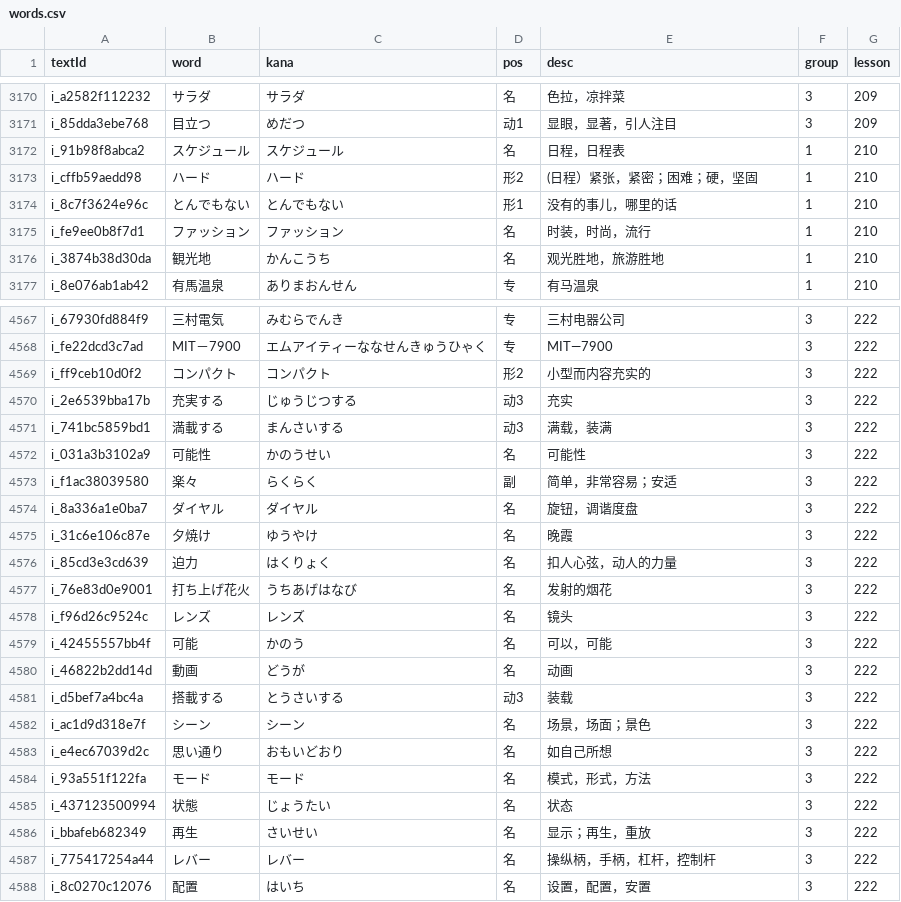
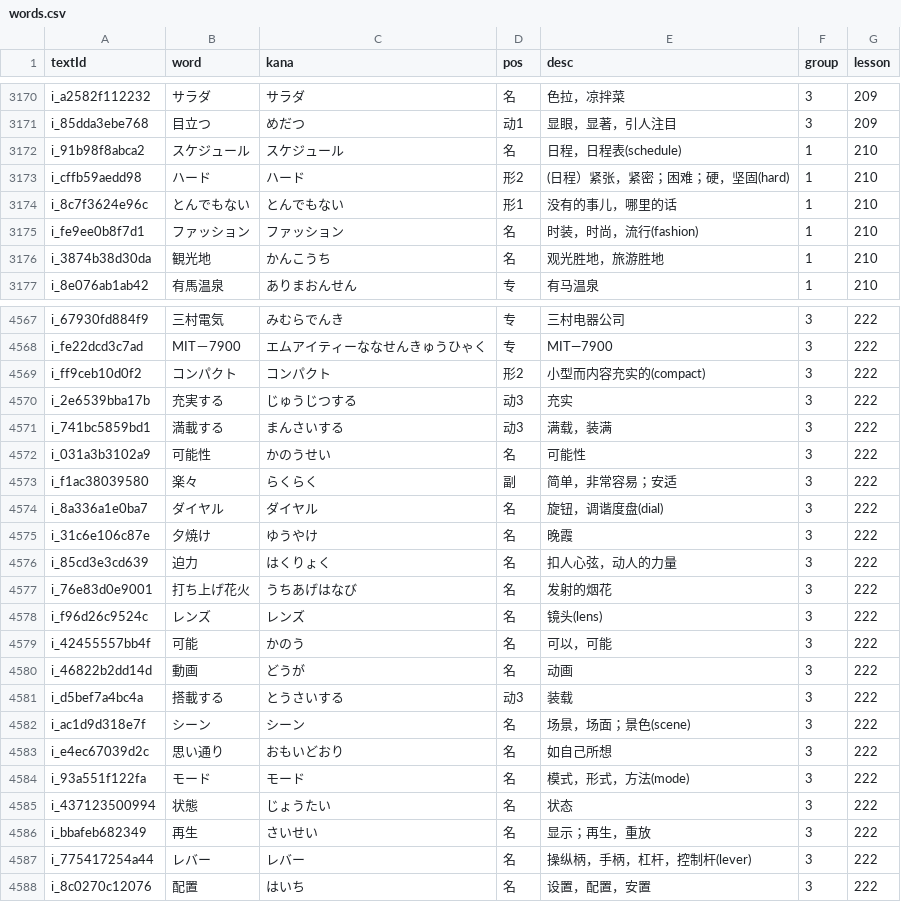
Before and after one commit to cencuansen/simple-pages, a CSV file: japanese/public/jsons/words.csv, drawn as a sheet; only a part is shown, gaps mark what is left out; the diff covers the shown part only.

Commit message:
update japanese

```diff
--- a/japanese/public/jsons/words.csv
+++ b/japanese/public/jsons/words.csv
@@ -3171,6 +3171,6 @@ i_a2582f112232,サラダ,サラダ,名,色拉，凉拌菜,3,209
 i_85dda3ebe768,目立つ,めだつ,动1,显眼，显著，引人注目,3,209
-i_91b98f8abca2,スケジュール,スケジュール,名,日程，日程表,1,210
-i_cffb59aedd98,ハード,ハード,形2,(日程）紧张，紧密；困难；硬，坚固,1,210
+i_91b98f8abca2,スケジュール,スケジュール,名,日程，日程表(schedule),1,210
+i_cffb59aedd98,ハード,ハード,形2,(日程）紧张，紧密；困难；硬，坚固(hard),1,210
 i_8c7f3624e96c,とんでもない,とんでもない,形1,没有的事儿，哪里的话,1,210
-i_fe9ee0b8f7d1,ファッション,ファッション,名,时装，时尚，流行,1,210
+i_fe9ee0b8f7d1,ファッション,ファッション,名,时装，时尚，流行(fashion),1,210
 i_3874b38d30da,観光地,かんこうち,名,观光胜地，旅游胜地,1,210
@@ -4568,3 +4568,3 @@ i_67930fd884f9,三村電気,みむらでんき,专,三村电器公司,3,222
 i_fe22dcd3c7ad,MIT－7900,エムアイティーななせんきゅうひゃく,专,MIT—7900,3,222
-i_ff9ceb10d0f2,コンパクト,コンパクト,形2,小型而内容充实的,3,222
+i_ff9ceb10d0f2,コンパクト,コンパクト,形2,小型而内容充实的(compact),3,222
 i_2e6539bba17b,充実する,じゅうじつする,动3,充实,3,222
@@ -4573,3 +4573,3 @@ i_031a3b3102a9,可能性,かのうせい,名,可能性,3,222
 i_f1ac38039580,楽々,らくらく,副,简单，非常容易；安适,3,222
-i_8a336a1e0ba7,ダイヤル,ダイヤル,名,旋钮，调谐度盘,3,222
+i_8a336a1e0ba7,ダイヤル,ダイヤル,名,旋钮，调谐度盘(dial),3,222
 i_31c6e106c87e,夕焼け,ゆうやけ,名,晚霞,3,222
@@ -4577,3 +4577,3 @@ i_85cd3e3cd639,迫力,はくりょく,名,扣人心弦，动人的力量,3,222
 i_76e83d0e9001,打ち上げ花火,うちあげはなび,名,发射的烟花,3,222
-i_f96d26c9524c,レンズ,レンズ,名,镜头,3,222
+i_f96d26c9524c,レンズ,レンズ,名,镜头(lens),3,222
 i_42455557bb4f,可能,かのう,名,可以，可能,3,222
@@ -4581,8 +4581,8 @@ i_46822b2dd14d,動画,どうが,名,动画,3,222
 i_d5bef7a4bc4a,搭載する,とうさいする,动3,装载,3,222
-i_ac1d9d318e7f,シーン,シーン,名,场景，场面；景色,3,222
+i_ac1d9d318e7f,シーン,シーン,名,场景，场面；景色(scene),3,222
 i_e4ec67039d2c,思い通り,おもいどおり,名,如自己所想,3,222
-i_93a551f122fa,モード,モード,名,模式，形式，方法,3,222
+i_93a551f122fa,モード,モード,名,模式，形式，方法(mode),3,222
 i_437123500994,状態,じょうたい,名,状态,3,222
 i_bbafeb682349,再生,さいせい,名,显示；再生，重放,3,222
-i_775417254a44,レバー,レバー,名,操纵柄，手柄，杠杆，控制杆,3,222
+i_775417254a44,レバー,レバー,名,操纵柄，手柄，杠杆，控制杆(lever),3,222
 i_8c0270c12076,配置,はいち,名,设置，配置，安置,3,222
```
Also changed, not shown: 152 edited cells elsewhere in this file, 2 other files.
